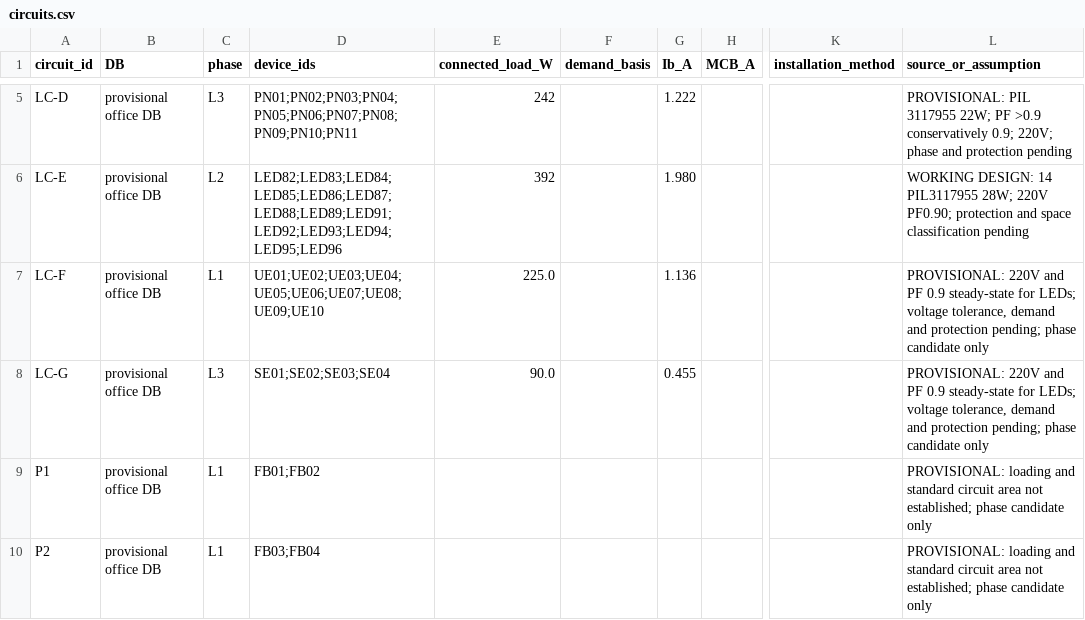
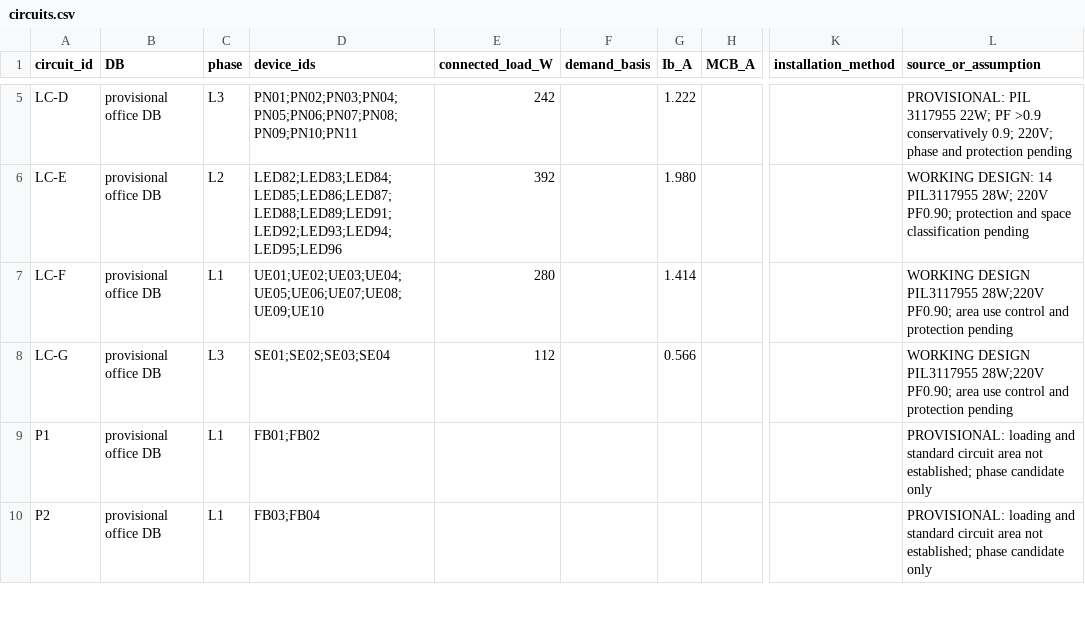
Before and after one commit to LYUml/polyu_bse3124, a CSV file: 04_Design_Outputs/data/circuits.csv, drawn as a sheet; only a part is shown, gaps mark what is left out; the diff names each change by its address in the sheet, - before the commit and + after, or states it on an @@ line.

```diff
--- a/04_Design_Outputs/data/circuits.csv
+++ b/04_Design_Outputs/data/circuits.csv
-E7 (connected_load_W): 225.0
+E7 (connected_load_W): 280
-G7 (Ib_A): 1.136
+G7 (Ib_A): 1.414
-L7:L8 (source_or_assumption): PROVISIONAL: 220V and PF 0.9 steady-state for LEDs; voltage tolerance, demand and protection pending; phase candidate only
+L7:L8 (source_or_assumption): WORKING DESIGN PIL3117955 28W;220V PF0.90; area use control and protection pending
-E8 (connected_load_W): 90.0
+E8 (connected_load_W): 112
-G8 (Ib_A): 0.455
+G8 (Ib_A): 0.566
```
Also changed, not shown: 04_Design_Outputs/data/assumptions.csv, 04_Design_Outputs/data/devices.csv, 4 other files.
